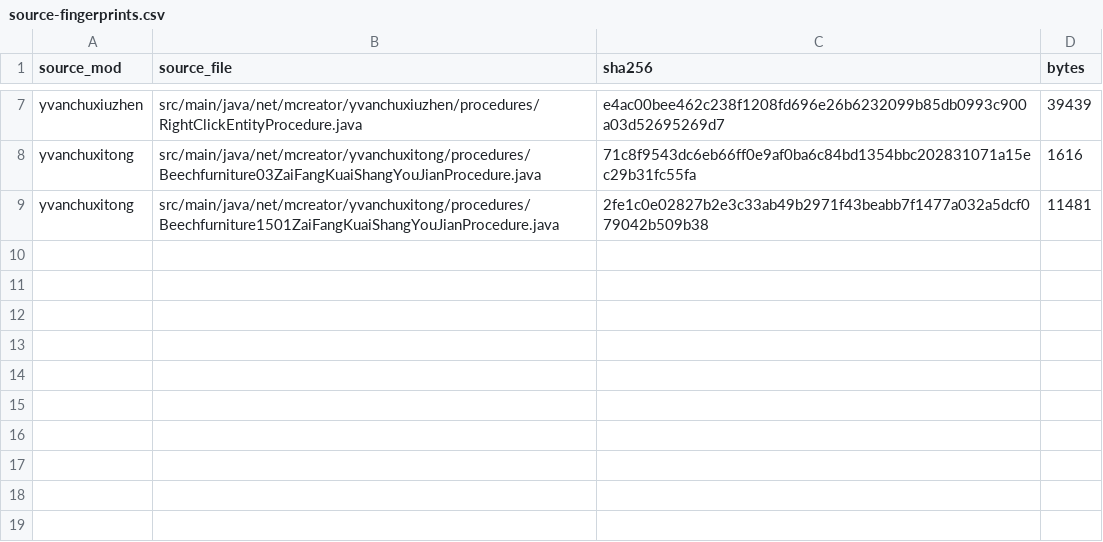
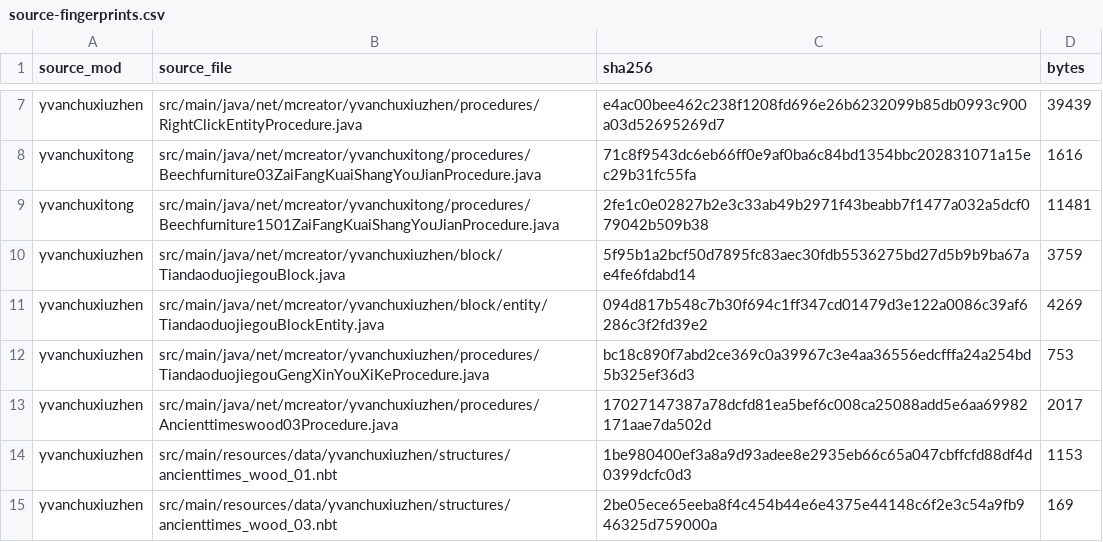
Before and after one commit to Shane77ly/yvanchuxiuzhen-1.21.1, a CSV file: docs/systems/tiandao/ledger/source-fingerprints.csv, drawn as a sheet; only a part is shown, gaps mark what is left out; the diff names each change by its address in the sheet, - before the commit and + after, or states it on an @@ line.

Commit message:
feat(tiandao): restore multi-structure generator

```diff
--- a/docs/systems/tiandao/ledger/source-fingerprints.csv
+++ b/docs/systems/tiandao/ledger/source-fingerprints.csv
+row 10: yvanchuxiuzhen | src/main/java/net/mcreator/yvanchuxiuzhen/block/TiandaoduojiegouBlock.java | 5f95b1a2bcf50d7895fc83aec30fdb5536275bd27d5b9b9ba67ae4fe6fdabd14 | 3759
+row 11: yvanchuxiuzhen | src/main/java/net/mcreator/yvanchuxiuzhen/block/entity/TiandaoduojiegouBlockEntity.java | 094d817b548c7b30f694c1ff347cd01479d3e122a0086c39af6286c3f2fd39e2 | 4269
+row 12: yvanchuxiuzhen | src/main/java/net/mcreator/yvanchuxiuzhen/procedures/TiandaoduojiegouGengXinYouXiKeProcedure.java | bc18c890f7abd2ce369c0a39967c3e4aa36556edcfffa24a254bd5b325ef36d3 | 753
+row 13: yvanchuxiuzhen | src/main/java/net/mcreator/yvanchuxiuzhen/procedures/Ancienttimeswood03Procedure.java | 17027147387a78dcfd81ea5bef6c008ca25088add5e6aa69982171aae7da502d | 2017
+row 14: yvanchuxiuzhen | src/main/resources/data/yvanchuxiuzhen/structures/ancienttimes_wood_01.nbt | 1be980400ef3a8a9d93adee8e2935eb66c65a047cbffcfd88df4d0399dcfc0d3 | 1153
+row 15: yvanchuxiuzhen | src/main/resources/data/yvanchuxiuzhen/structures/ancienttimes_wood_03.nbt | 2be05ece65eeba8f4c454b44e6e4375e44148c6f2e3c54a9fb946325d759000a | 169
```
Also changed, not shown: docs/reference/conversion/factory_overrides.csv, docs/systems/tiandao/ledger/content.csv, 9 other files.
